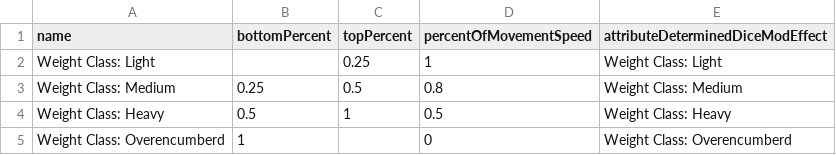
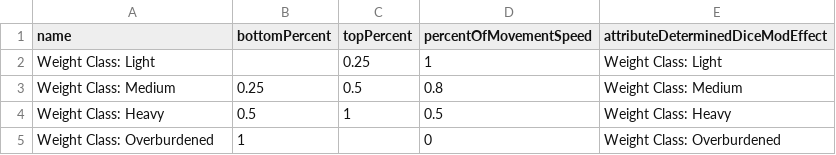
Before and after one commit to CogentRoleplayCommunity/FogentRoleplay, a CSV file: WeightClassData.csv, drawn as a sheet.

```diff
--- a/WeightClassData.csv
+++ b/WeightClassData.csv
@@ -4,2 +4,2 @@ Weight Class: Medium,0.25,0.5,0.8,Weight Class: Medium
 Weight Class: Heavy,0.5,1,0.5,Weight Class: Heavy
-Weight Class: Overencumberd,1,,0,Weight Class: Overencumberd
+Weight Class: Overburdened,1,,0,Weight Class: Overburdened
```
Also changed, not shown: Effect/AttributeDeterminedDiceMod.csv, Effect/NarrativeEffect.csv, 2 other files.
